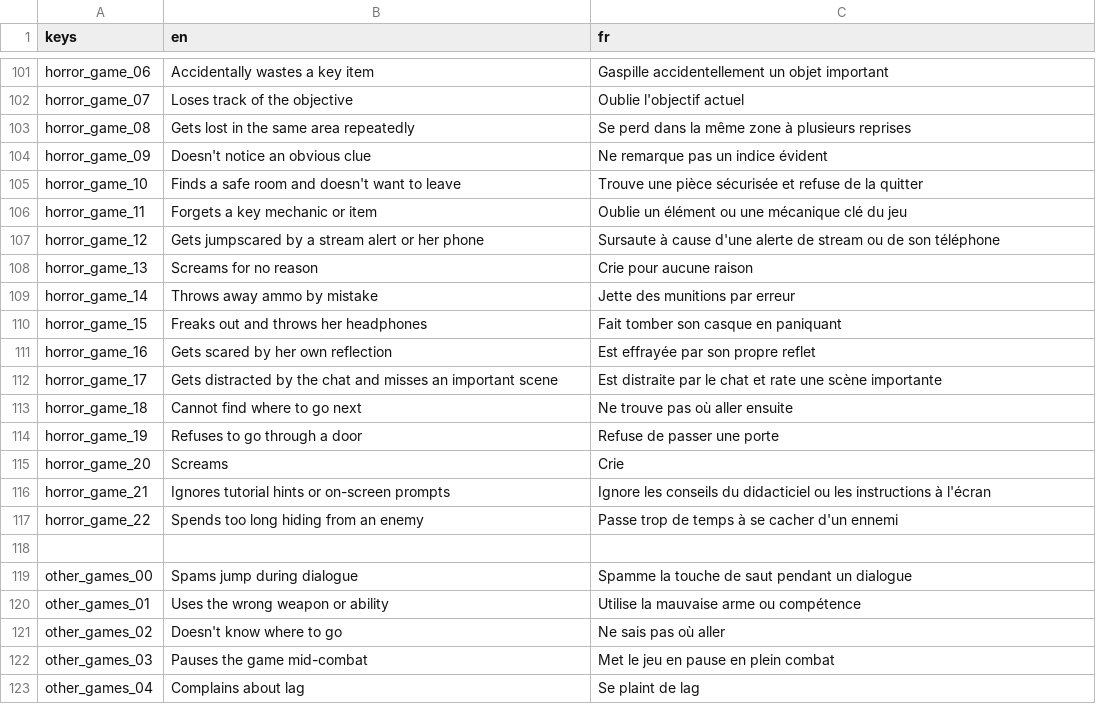
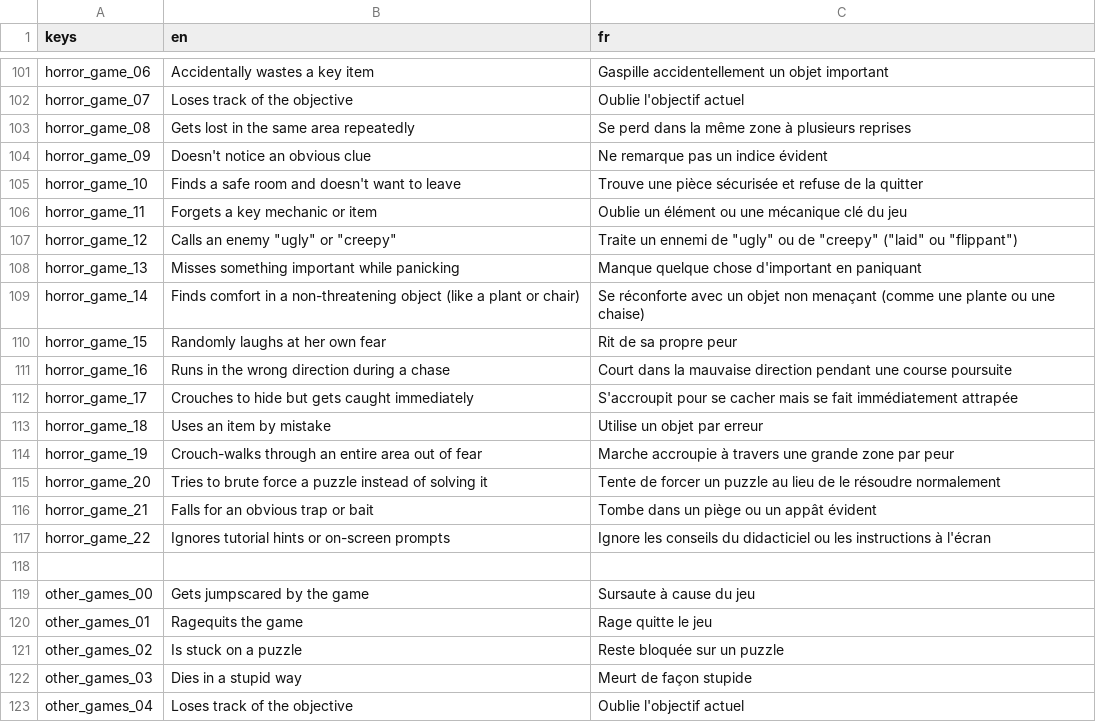
Before and after one commit to DayMoniakk/nan7s-bingo, a CSV file: static/localization.csv, drawn as a sheet; only a part is shown, gaps mark what is left out; the diff covers the shown part only.

Commit message:
Update localization.csv
Fixed some prompts that have been wrongly replaced by ChatGPT

```diff
--- a/static/localization.csv
+++ b/static/localization.csv
@@ -106,18 +106,18 @@ horror_game_10,Finds a safe room and doesn't want to leave,Trouve une pièce sé
 horror_game_11,Forgets a key mechanic or item,Oublie un élément ou une mécanique clé du jeu
-horror_game_12,Gets jumpscared by a stream alert or her phone,Sursaute à cause d'une alerte de stream ou de son téléphone
-horror_game_13,Screams for no reason,Crie pour aucune raison
-horror_game_14,Throws away ammo by mistake,Jette des munitions par erreur
-horror_game_15,Freaks out and throws her headphones,Fait tomber son casque en paniquant
-horror_game_16,Gets scared by her own reflection,Est effrayée par son propre reflet
-horror_game_17,Gets distracted by the chat and misses an important scene,Est distraite par le chat et rate une scène importante
-horror_game_18,Cannot find where to go next,Ne trouve pas où aller ensuite
-horror_game_19,Refuses to go through a door,Refuse de passer une porte
-horror_game_20,Screams,Crie
-horror_game_21,Ignores tutorial hints or on-screen prompts,Ignore les conseils du didacticiel ou les instructions à l'écran
-horror_game_22,Spends too long hiding from an enemy,Passe trop de temps à se cacher d'un ennemi
+horror_game_12,Calls an enemy "ugly" or "creepy",Traite un ennemi de "ugly" ou de "creepy" ("laid" ou "flippant"),
+horror_game_13,Misses something important while panicking,Manque quelque chose d'important en paniquant
+horror_game_14,Finds comfort in a non-threatening object (like a plant or chair),Se réconforte avec un objet non menaçant (comme une plante ou une chaise)
+horror_game_15,Randomly laughs at her own fear,Rit de sa propre peur
+horror_game_16,Runs in the wrong direction during a chase,Court dans la mauvaise direction pendant une course poursuite
+horror_game_17,Crouches to hide but gets caught immediately,S'accroupit pour se cacher mais se fait immédiatement attrapée
+horror_game_18,Uses an item by mistake,Utilise un objet par erreur
+horror_game_19,Crouch-walks through an entire area out of fear,Marche accroupie à travers une grande zone par peur
+horror_game_20,Tries to brute force a puzzle instead of solving it,Tente de forcer un puzzle au lieu de le résoudre normalement
+horror_game_21,Falls for an obvious trap or bait,Tombe dans un piège ou un appât évident
+horror_game_22,Ignores tutorial hints or on-screen prompts,Ignore les conseils du didacticiel ou les instructions à l'écran
 
-other_games_00,Spams jump during dialogue,Spamme la touche de saut pendant un dialogue
-other_games_01,Uses the wrong weapon or ability,Utilise la mauvaise arme ou compétence
-other_games_02,Doesn't know where to go,Ne sais pas où aller
-other_games_03,Pauses the game mid-combat,Met le jeu en pause en plein combat
-other_games_04,Complains about lag,Se plaint de lag
+other_games_00,Gets jumpscared by the game,Sursaute à cause du jeu
+other_games_01,Ragequits the game,Rage quitte le jeu
+other_games_02,Is stuck on a puzzle,Reste bloquée sur un puzzle
+other_games_03,Dies in a stupid way,Meurt de façon stupide
+other_games_04,Loses track of the objective,Oublie l'objectif actuel
```
Also changed, not shown: 39 edited cells elsewhere in this file.
